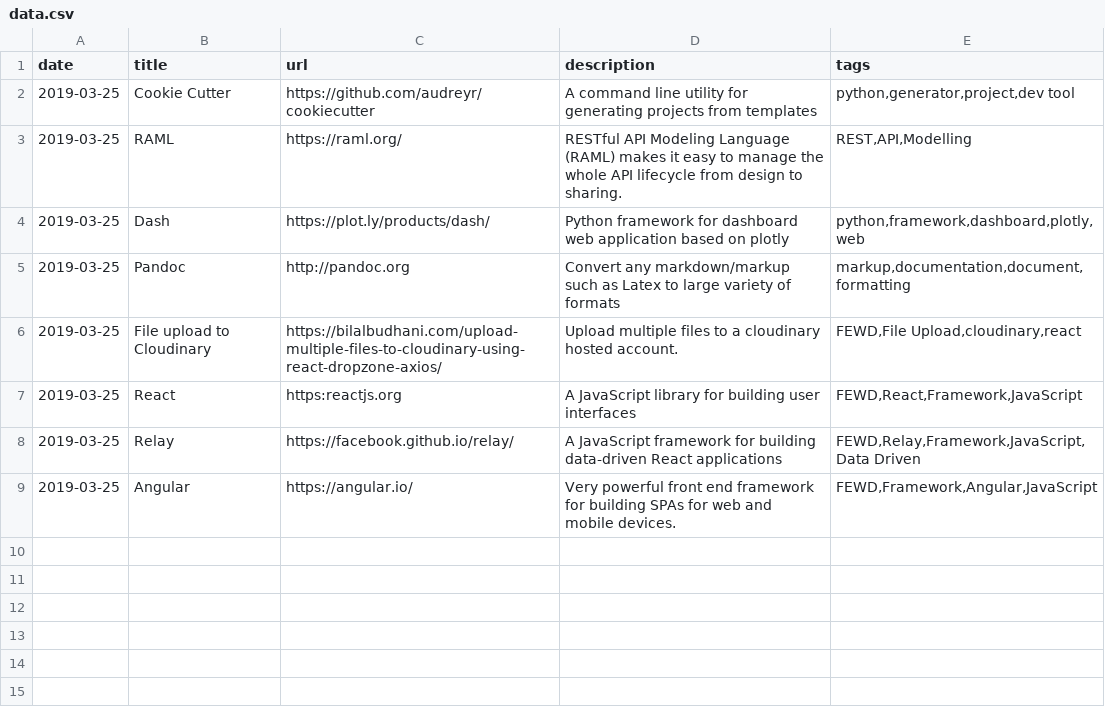
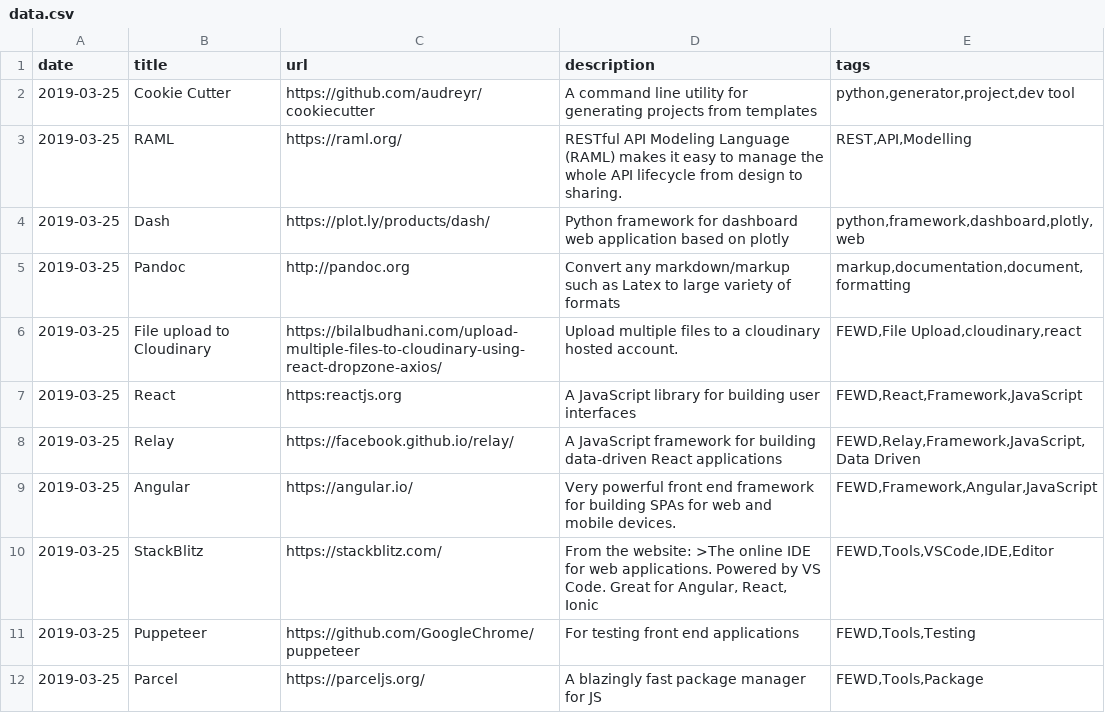
Before and after one commit to vramdhanie/resources, a CSV file: data/data.csv, drawn as a sheet.

Commit message:
Add FEWD tools

```diff
--- a/data/data.csv
+++ b/data/data.csv
@@ -9 +9,4 @@ date,title,url,description,tags
 2019-03-25,Angular,https://angular.io/,Very powerful front end framework for building SPAs for web and mobile devices.,"FEWD,Framework,Angular,JavaScript"
+2019-03-25,StackBlitz,https://stackblitz.com/,"From the website: >The online IDE for web applications. Powered by VS Code. Great for Angular, React, Ionic","FEWD,Tools,VSCode,IDE,Editor"
+2019-03-25,Puppeteer,https://github.com/GoogleChrome/puppeteer,For testing front end applications,"FEWD,Tools,Testing"
+2019-03-25,Parcel,https://parceljs.org/,A blazingly fast package manager for JS,"FEWD,Tools,Package"
```
Also changed, not shown: 3 other files.
